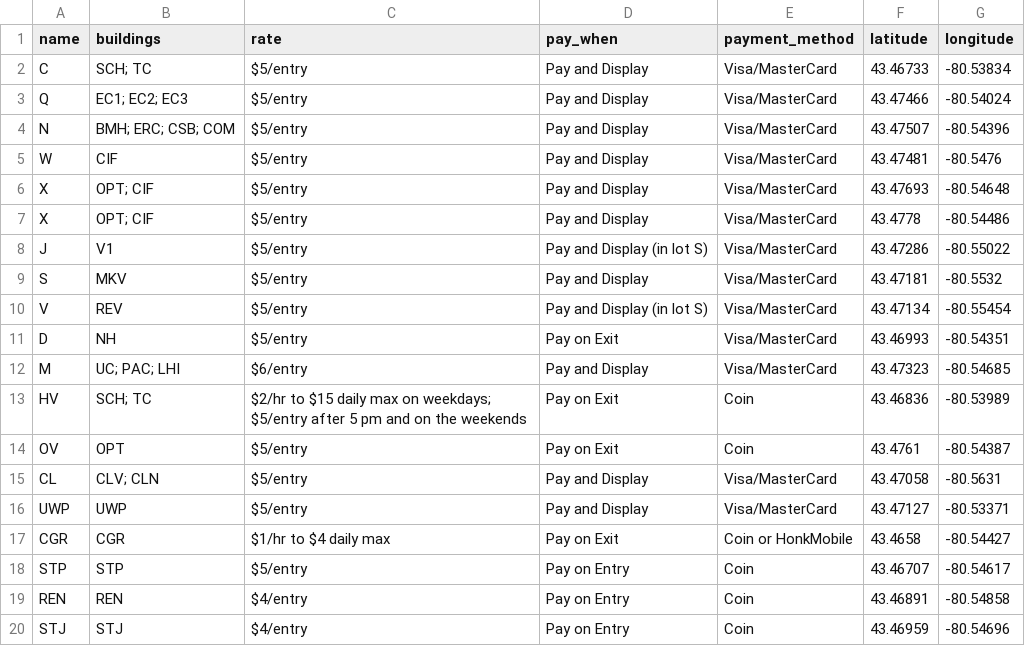
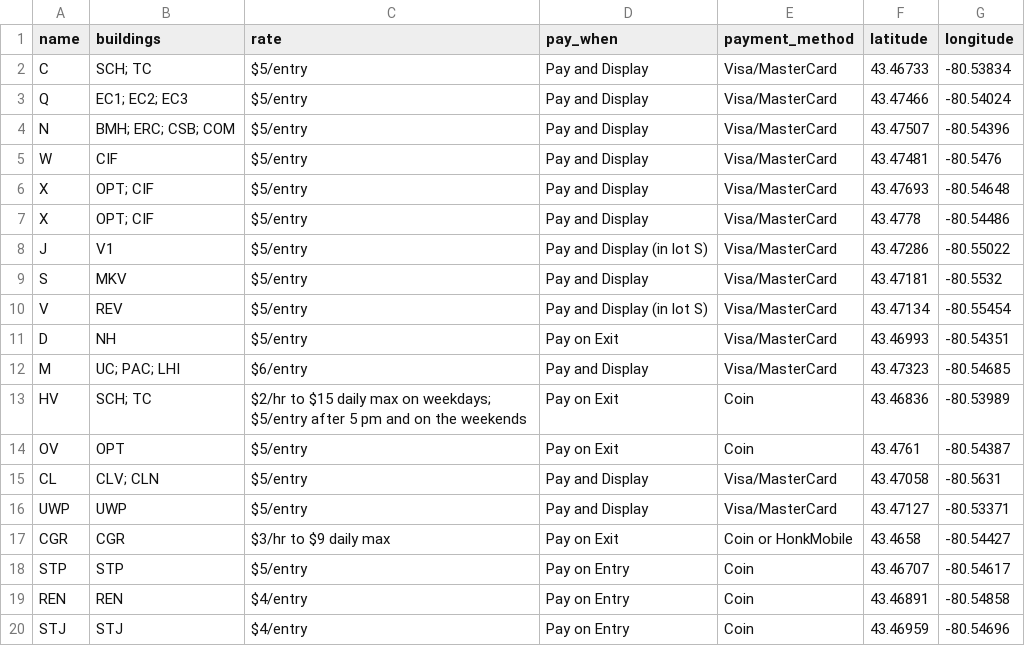
Before and after one commit to uWaterloo/Datasets, a CSV file: Parking/visitor_parking.csv, drawn as a sheet.

Commit message:
Update visitor_parking.csv

```diff
--- a/Parking/visitor_parking.csv
+++ b/Parking/visitor_parking.csv
@@ -16,3 +16,3 @@ CL,CLV; CLN,$5/entry,Pay and Display,Visa/MasterCard,43.47058,-80.5631
 UWP,UWP,$5/entry,Pay and Display,Visa/MasterCard,43.47127,-80.53371
-CGR,CGR,$1/hr to $4 daily max,Pay on Exit,Coin or HonkMobile,43.4658,-80.54427
+CGR,CGR,$3/hr to $9 daily max,Pay on Exit,Coin or HonkMobile,43.4658,-80.54427
 STP,STP,$5/entry,Pay on Entry,Coin,43.46707,-80.54617
```
